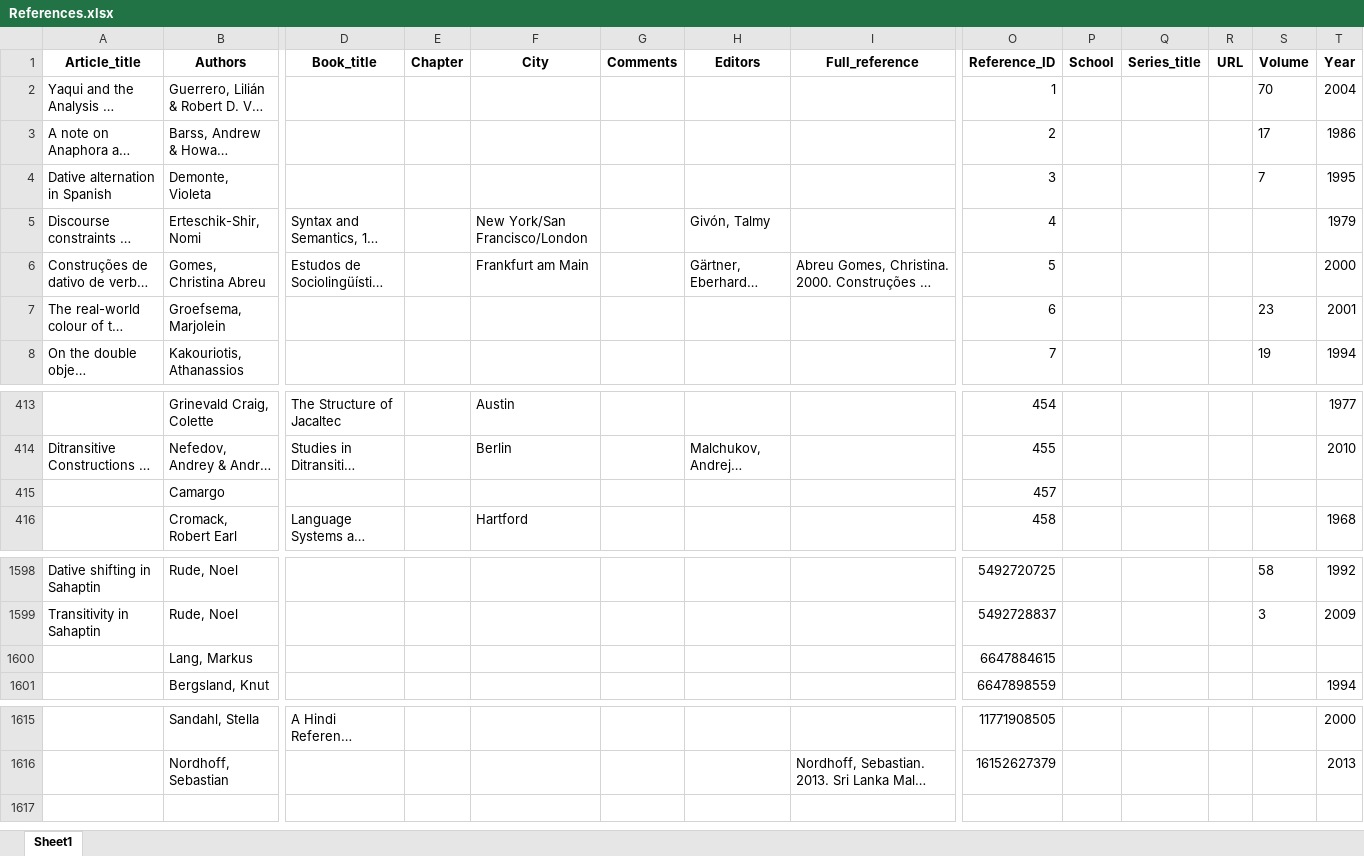
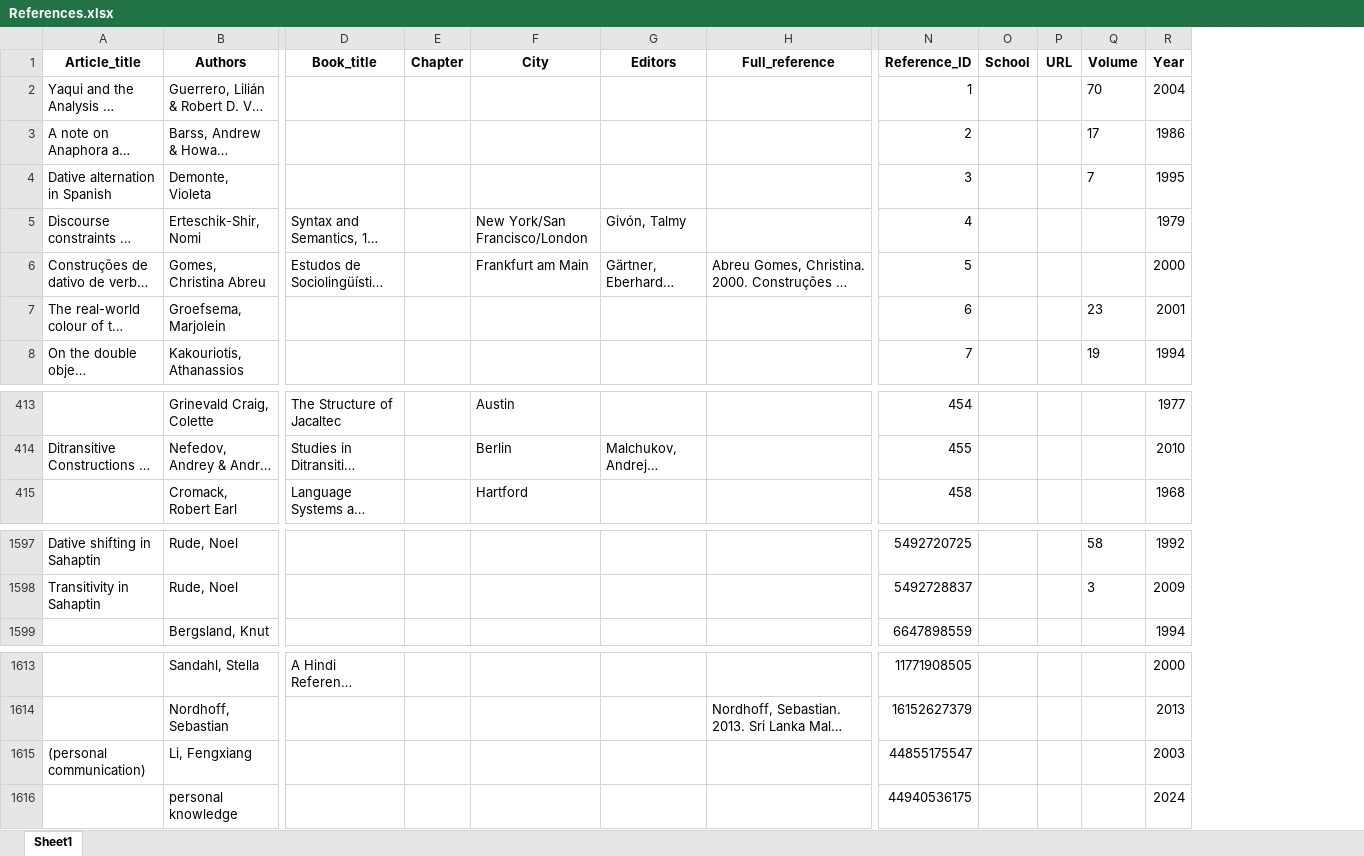
Before and after one commit to cldf-datasets/malchukovditransitives, an Excel workbook: raw/References.xlsx, sheet Sheet1, drawn as a sheet; only a part is shown, gaps mark what is left out; long unchanged cells end in …; values as stored, in another font and other column widths than the file's, no borders; removed rows and columns are numbered as before the commit, all else as after; rows hold the shown columns only; the diff names each change by its address in the sheet, - before the commit and + after, or states it on an @@ line.

```diff
--- a/raw/References.xlsx (sheet Sheet1)
+++ b/raw/References.xlsx (sheet Sheet1)
-column G (Comments), empty
-column Q (Series_title), empty
-row 415:  | Camargo |  |  |  |  |  |  | 457
-row 1600:  | Lang, Markus |  |  |  |  |  |  | 6647884615
+row 1615: (personal communication) | Li, Fengxiang |  |  |  |  |  | 44855175547 |  |  |  | 2003
+row 1616:  | personal knowledge |  |  |  |  |  | 44940536175 |  |  |  | 2024
```
Also changed, not shown: raw/Construction_data.xlsx, raw/Constructions.xlsx, 6 other files.
